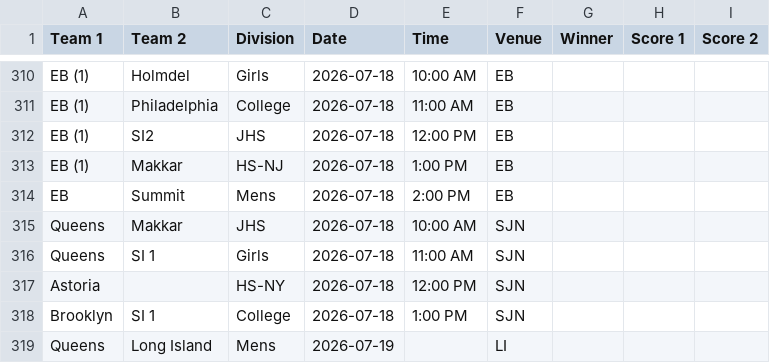
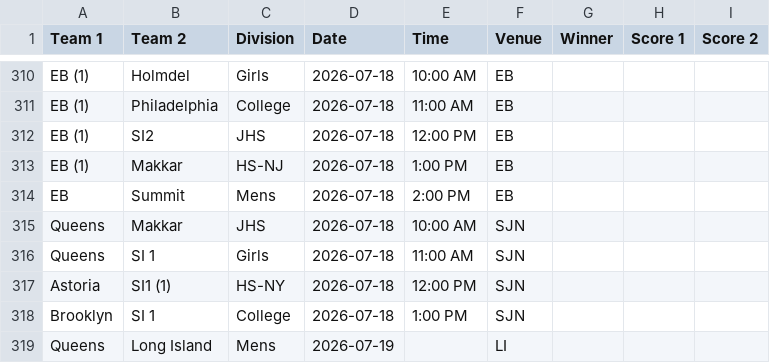
Before and after one commit to nacopticleague/mygamestab, a CSV file: data/games.csv, drawn as a sheet; only a part is shown, gaps mark what is left out.

Commit message:
Update data/games.csv from Google Sheet

```diff
--- a/data/games.csv
+++ b/data/games.csv
@@ -316,3 +316,3 @@ Queens ,Makkar,JHS,2026-07-18,10:00 AM,SJN,,,
 Queens ,SI 1,Girls,2026-07-18,11:00 AM,SJN,,,
-Astoria,,HS-NY,2026-07-18,12:00 PM,SJN,,,
+Astoria,SI1 (1),HS-NY,2026-07-18,12:00 PM,SJN,,,
 Brooklyn,SI 1,College,2026-07-18,1:00 PM,SJN,,,
```
